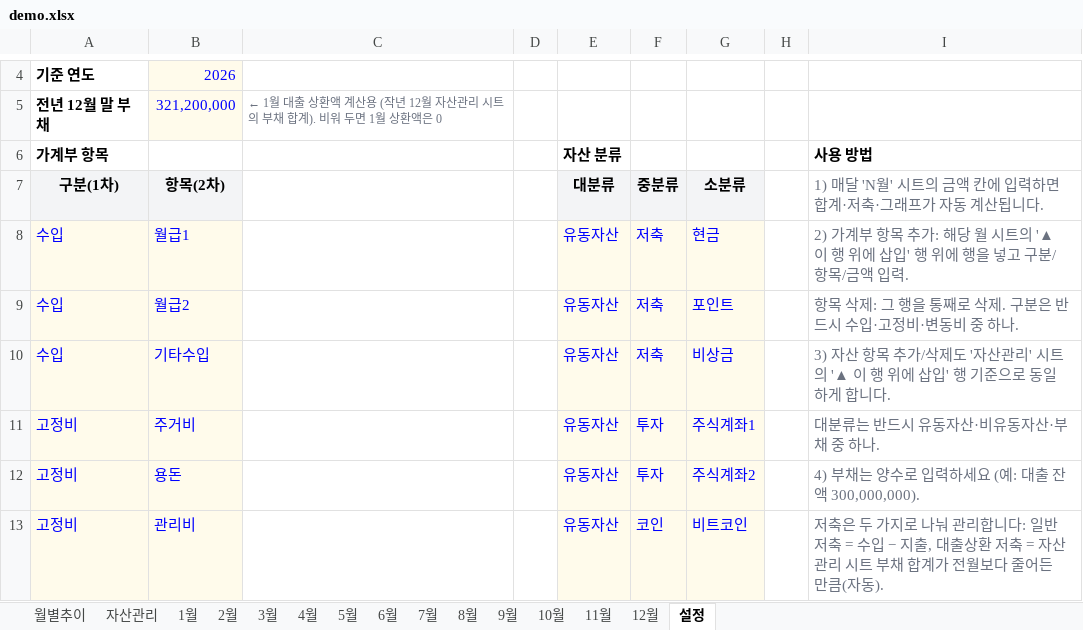
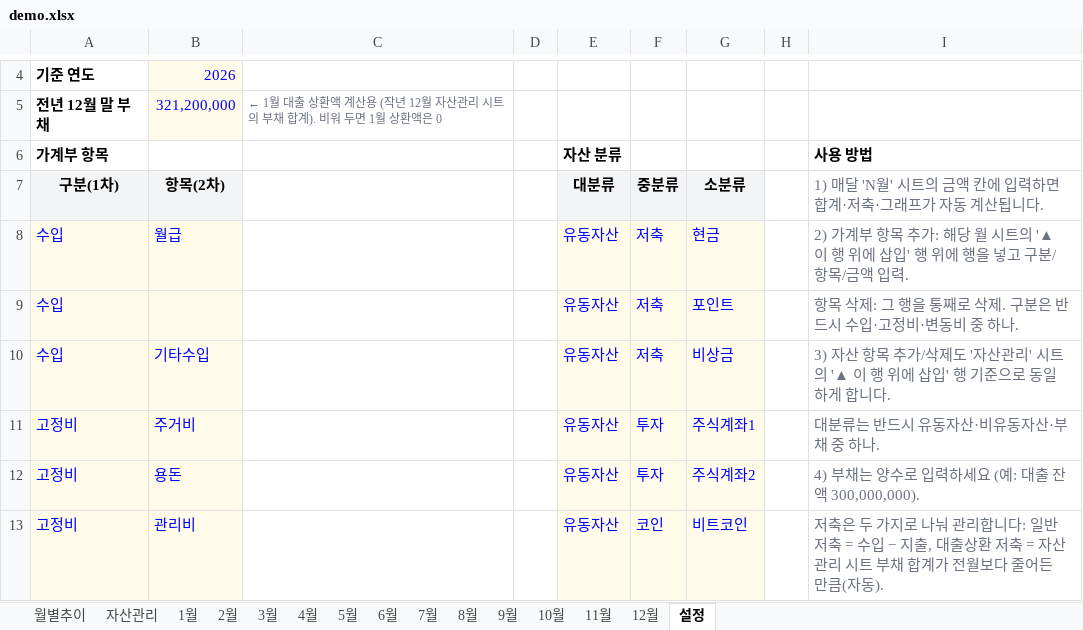
Before and after one commit to cham0919/AllLever-asset, an Excel workbook: demo.xlsx, sheet 설정, drawn as a sheet; only a part is shown, gaps mark what is left out; values as stored, in another font and other column widths than the file's, no borders; the diff names each change by its address in the sheet, - before the commit and + after, or states it on an @@ line.

```diff
--- a/demo.xlsx (sheet 설정)
+++ b/demo.xlsx (sheet 설정)
-B8 (항목(2차)): 월급1
+B8 (항목(2차)): 월급
-B9 (항목(2차)): 월급2
+B9 (항목(2차)): (empty)
```
Also changed, not shown: sheet 1월, sheet 3월, sheet 2월, sheet 4월, sheet 5월, sheet 6월, 6 more sheets, demo2025.xlsx, template.xlsx, 4 other files.
